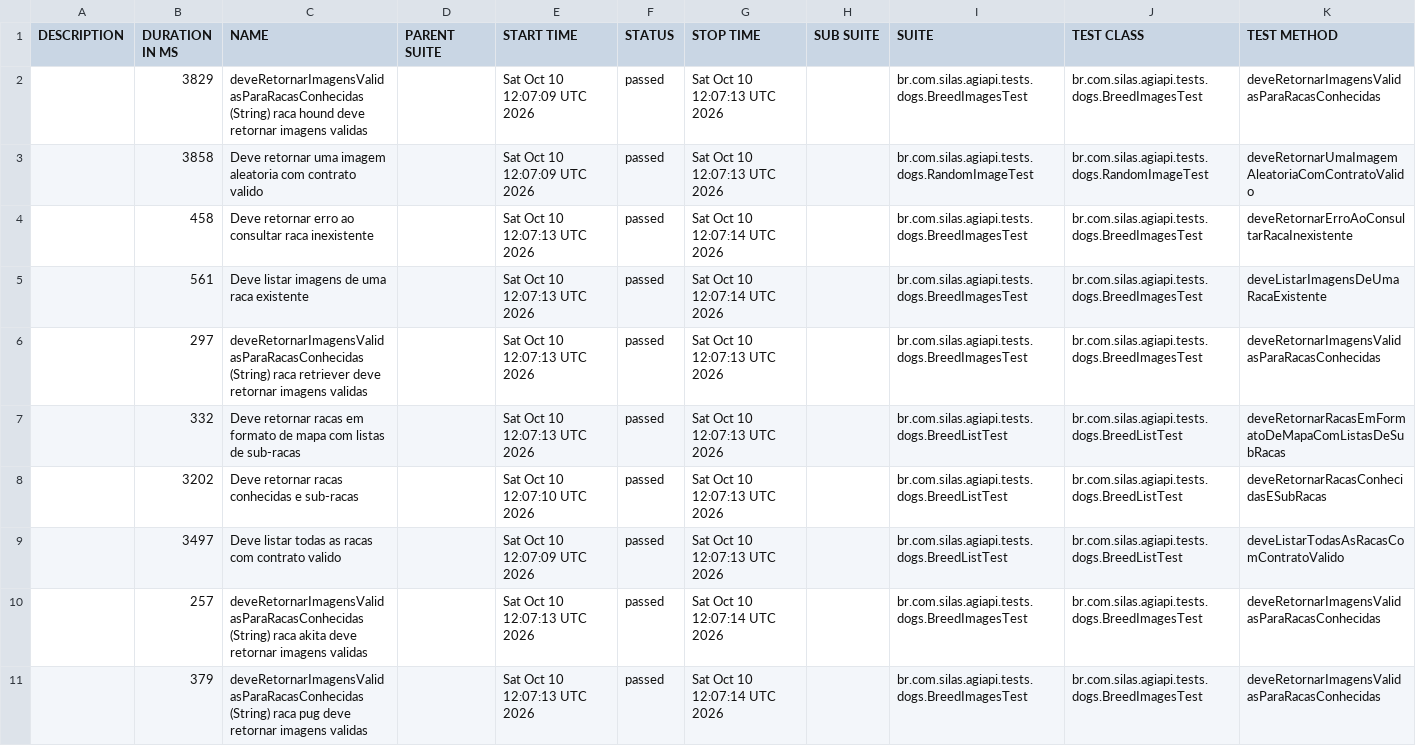
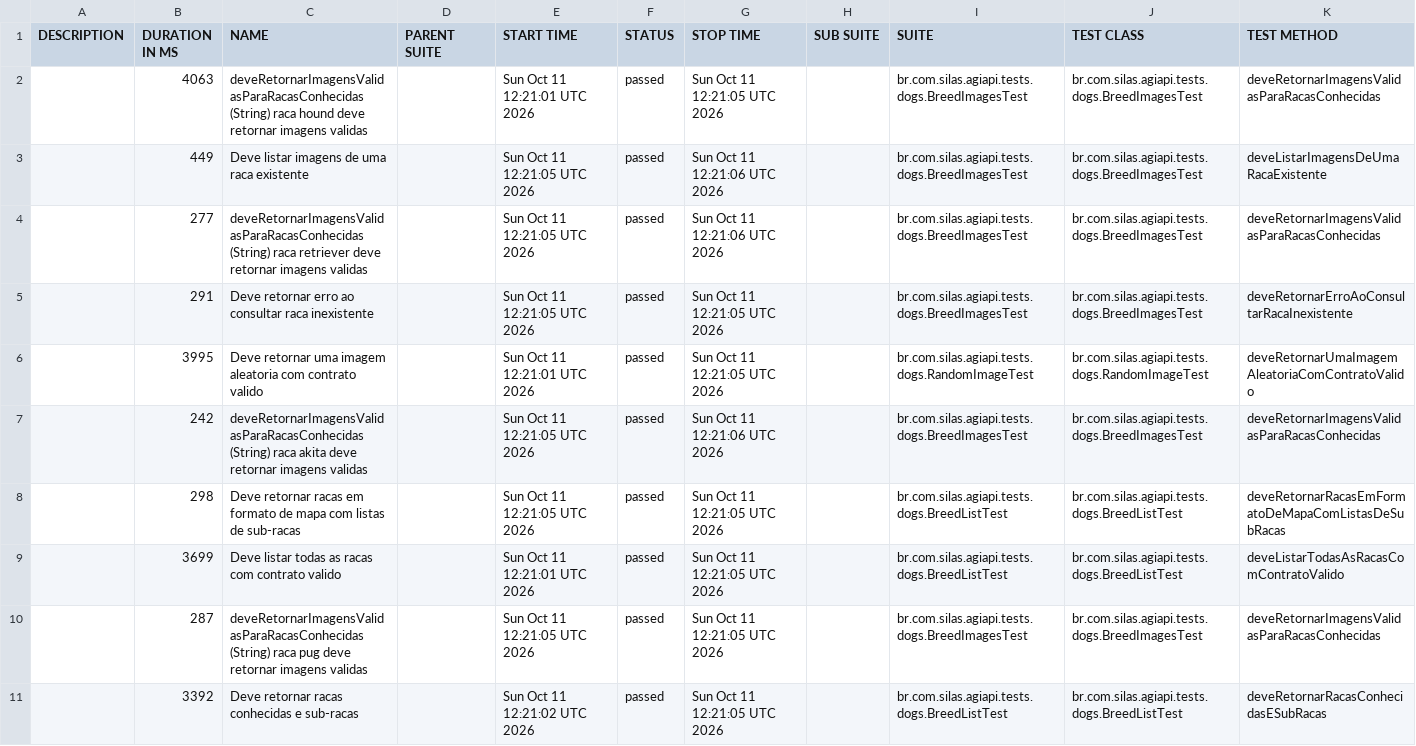
Before and after one commit to silasmarques/agi-api, a CSV file: data/suites.csv, drawn as a sheet; removed rows and columns are numbered as before the commit, all else as after; the diff names each change by its address in the sheet, - before the commit and + after, or states it on an @@ line.

```diff
--- a/data/suites.csv
+++ b/data/suites.csv
-B2 (DURATION IN MS): 3829
+B2 (DURATION IN MS): 4063
-E2 (START TIME): Sat Oct 10 12:07:09 UTC 2026
+E2 (START TIME): Sun Oct 11 12:21:01 UTC 2026
-G2 (STOP TIME): Sat Oct 10 12:07:13 UTC 2026
+G2 (STOP TIME): Sun Oct 11 12:21:05 UTC 2026
-row 3:  | 3858 | Deve retornar uma imagem aleatoria com contrato valido |  | Sat Oct 10 12:07:09 UTC 2026 | passed | Sat Oct 10 12:07:13 UTC 2026 |  | br.com.silas.agiapi.tests.dogs.RandomImageTest | br.com.silas.agiapi.tests.dogs.RandomImageTest | deveRetornarUmaImagemAleatoriaComContratoValido
-row 4:  | 458 | Deve retornar erro ao consultar raca inexistente |  | Sat Oct 10 12:07:13 UTC 2026 | passed | Sat Oct 10 12:07:14 UTC 2026 |  | br.com.silas.agiapi.tests.dogs.BreedImagesTest | br.com.silas.agiapi.tests.dogs.BreedImagesTest | deveRetornarErroAoConsultarRacaInexistente
-B3 (DURATION IN MS): 561
+B3 (DURATION IN MS): 449
-E3:E4 (START TIME): Sat Oct 10 12:07:13 UTC 2026
+E3:E4 (START TIME): Sun Oct 11 12:21:05 UTC 2026
-G3 (STOP TIME): Sat Oct 10 12:07:14 UTC 2026
+G3 (STOP TIME): Sun Oct 11 12:21:06 UTC 2026
-B4 (DURATION IN MS): 297
+B4 (DURATION IN MS): 277
-G4 (STOP TIME): Sat Oct 10 12:07:13 UTC 2026
+G4 (STOP TIME): Sun Oct 11 12:21:06 UTC 2026
+row 5:  | 291 | Deve retornar erro ao consultar raca inexistente |  | Sun Oct 11 12:21:05 UTC 2026 | passed | Sun Oct 11 12:21:05 UTC 2026 |  | br.com.silas.agiapi.tests.dogs.BreedImagesTest | br.com.silas.agiapi.tests.dogs.BreedImagesTest | deveRetornarErroAoConsultarRacaInexistente
+row 6:  | 3995 | Deve retornar uma imagem aleatoria com contrato valido |  | Sun Oct 11 12:21:01 UTC 2026 | passed | Sun Oct 11 12:21:05 UTC 2026 |  | br.com.silas.agiapi.tests.dogs.RandomImageTest | br.com.silas.agiapi.tests.dogs.RandomImageTest | deveRetornarUmaImagemAleatoriaComContratoValido
+row 7:  | 242 | deveRetornarImagensValidasParaRacasConhecidas (String) raca akita deve retornar imagens validas |  | Sun Oct 11 12:21:05 UTC 2026 | passed | Sun Oct 11 12:21:06 UTC 2026 |  | br.com.silas.agiapi.tests.dogs.BreedImagesTest | br.com.silas.agiapi.tests.dogs.BreedImagesTest | deveRetornarImagensValidasParaRacasConhecidas
-B8 (DURATION IN MS): 332
+B8 (DURATION IN MS): 298
-E8 (START TIME): Sat Oct 10 12:07:13 UTC 2026
+E8 (START TIME): Sun Oct 11 12:21:05 UTC 2026
-G8 (STOP TIME): Sat Oct 10 12:07:13 UTC 2026
+G8 (STOP TIME): Sun Oct 11 12:21:05 UTC 2026
-row 8:  | 3202 | Deve retornar racas conhecidas e sub-racas |  | Sat Oct 10 12:07:10 UTC 2026 | passed | Sat Oct 10 12:07:13 UTC 2026 |  | br.com.silas.agiapi.tests.dogs.BreedListTest | br.com.silas.agiapi.tests.dogs.BreedListTest | deveRetornarRacasConhecidasESubRacas
-B9 (DURATION IN MS): 3497
+B9 (DURATION IN MS): 3699
-E9 (START TIME): Sat Oct 10 12:07:09 UTC 2026
+E9 (START TIME): Sun Oct 11 12:21:01 UTC 2026
-G9 (STOP TIME): Sat Oct 10 12:07:13 UTC 2026
+G9 (STOP TIME): Sun Oct 11 12:21:05 UTC 2026
-row 10:  | 257 | deveRetornarImagensValidasParaRacasConhecidas (String) raca akita deve retornar imagens validas |  | Sat Oct 10 12:07:13 UTC 2026 | passed | Sat Oct 10 12:07:14 UTC 2026 |  | br.com.silas.agiapi.tests.dogs.BreedImagesTest | br.com.silas.agiapi.tests.dogs.BreedImagesTest | deveRetornarImagensValidasParaRacasConhecidas
-B10 (DURATION IN MS): 379
+B10 (DURATION IN MS): 287
-E10 (START TIME): Sat Oct 10 12:07:13 UTC 2026
+E10 (START TIME): Sun Oct 11 12:21:05 UTC 2026
-G10 (STOP TIME): Sat Oct 10 12:07:14 UTC 2026
+G10 (STOP TIME): Sun Oct 11 12:21:05 UTC 2026
+row 11:  | 3392 | Deve retornar racas conhecidas e sub-racas |  | Sun Oct 11 12:21:02 UTC 2026 | passed | Sun Oct 11 12:21:05 UTC 2026 |  | br.com.silas.agiapi.tests.dogs.BreedListTest | br.com.silas.agiapi.tests.dogs.BreedListTest | deveRetornarRacasConhecidasESubRacas
```
Also changed, not shown: 54 other files.
